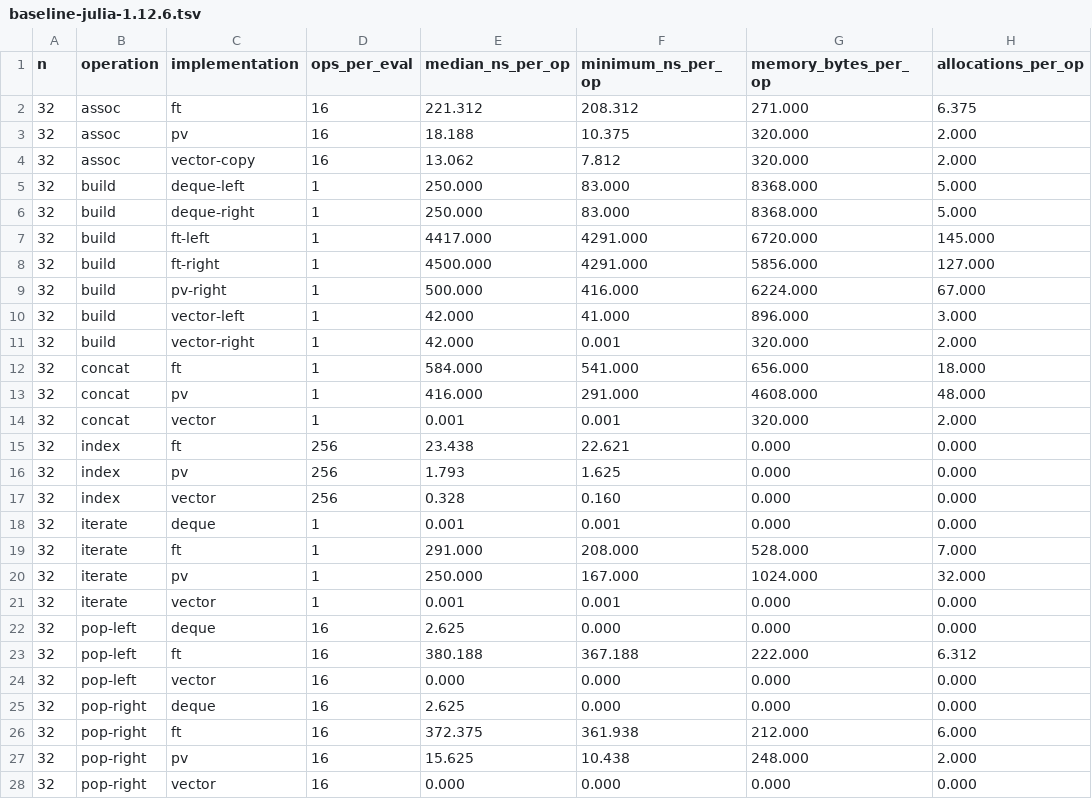
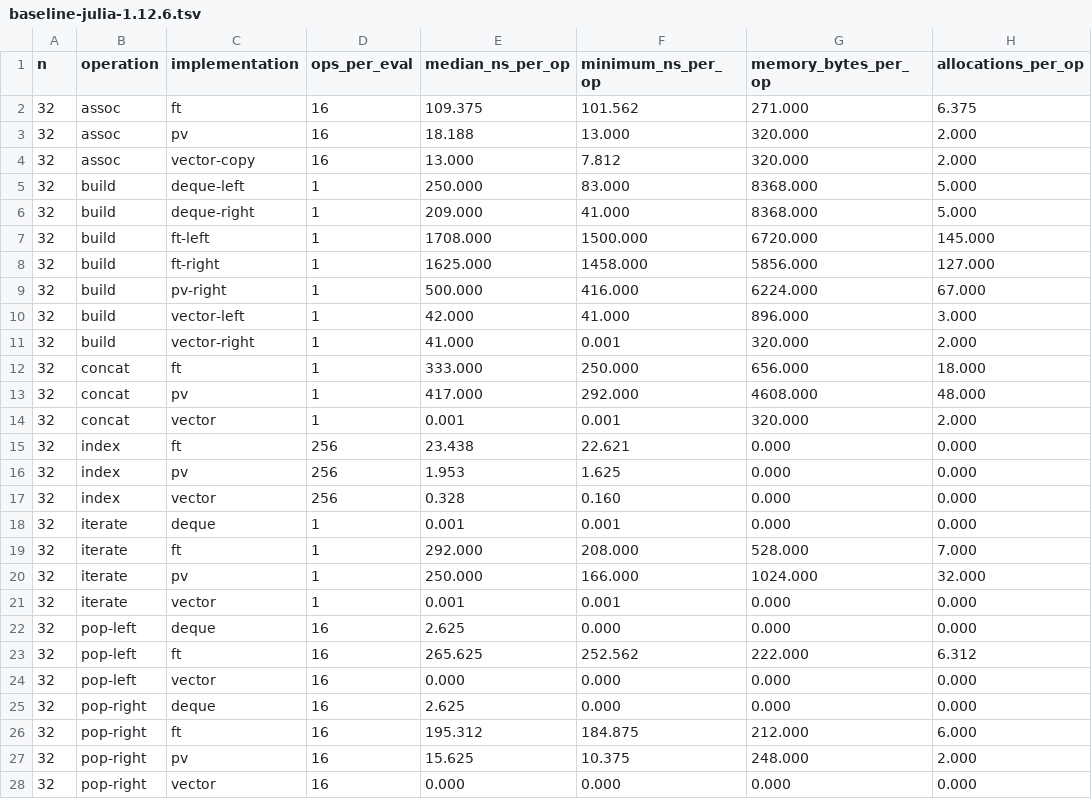
Before and after one commit to mschauer/FingerTrees.jl, a TSV file: benchmark/results/baseline-julia-1.12.6.tsv, drawn as a sheet; only a part is shown; the diff covers the shown part only.

Commit message:
Benchmark

```diff
--- a/benchmark/results/baseline-julia-1.12.6.tsv
+++ b/benchmark/results/baseline-julia-1.12.6.tsv
@@ -1,28 +1,28 @@
 n	operation	implementation	ops_per_eval	median_ns_per_op	minimum_ns_per_op	memory_bytes_per_op	allocations_per_op
-32	assoc	ft	16	221.312	208.312	271.000	6.375
-32	assoc	pv	16	18.188	10.375	320.000	2.000
-32	assoc	vector-copy	16	13.062	7.812	320.000	2.000
+32	assoc	ft	16	109.375	101.562	271.000	6.375
+32	assoc	pv	16	18.188	13.000	320.000	2.000
+32	assoc	vector-copy	16	13.000	7.812	320.000	2.000
 32	build	deque-left	1	250.000	83.000	8368.000	5.000
-32	build	deque-right	1	250.000	83.000	8368.000	5.000
-32	build	ft-left	1	4417.000	4291.000	6720.000	145.000
-32	build	ft-right	1	4500.000	4291.000	5856.000	127.000
+32	build	deque-right	1	209.000	41.000	8368.000	5.000
+32	build	ft-left	1	1708.000	1500.000	6720.000	145.000
+32	build	ft-right	1	1625.000	1458.000	5856.000	127.000
 32	build	pv-right	1	500.000	416.000	6224.000	67.000
 32	build	vector-left	1	42.000	41.000	896.000	3.000
-32	build	vector-right	1	42.000	0.001	320.000	2.000
-32	concat	ft	1	584.000	541.000	656.000	18.000
-32	concat	pv	1	416.000	291.000	4608.000	48.000
+32	build	vector-right	1	41.000	0.001	320.000	2.000
+32	concat	ft	1	333.000	250.000	656.000	18.000
+32	concat	pv	1	417.000	292.000	4608.000	48.000
 32	concat	vector	1	0.001	0.001	320.000	2.000
 32	index	ft	256	23.438	22.621	0.000	0.000
-32	index	pv	256	1.793	1.625	0.000	0.000
+32	index	pv	256	1.953	1.625	0.000	0.000
 32	index	vector	256	0.328	0.160	0.000	0.000
 32	iterate	deque	1	0.001	0.001	0.000	0.000
-32	iterate	ft	1	291.000	208.000	528.000	7.000
-32	iterate	pv	1	250.000	167.000	1024.000	32.000
+32	iterate	ft	1	292.000	208.000	528.000	7.000
+32	iterate	pv	1	250.000	166.000	1024.000	32.000
 32	iterate	vector	1	0.001	0.001	0.000	0.000
 32	pop-left	deque	16	2.625	0.000	0.000	0.000
-32	pop-left	ft	16	380.188	367.188	222.000	6.312
+32	pop-left	ft	16	265.625	252.562	222.000	6.312
 32	pop-left	vector	16	0.000	0.000	0.000	0.000
 32	pop-right	deque	16	2.625	0.000	0.000	0.000
-32	pop-right	ft	16	372.375	361.938	212.000	6.000
-32	pop-right	pv	16	15.625	10.438	248.000	2.000
+32	pop-right	ft	16	195.312	184.875	212.000	6.000
+32	pop-right	pv	16	15.625	10.375	248.000	2.000
 32	pop-right	vector	16	0.000	0.000	0.000	0.000
```
Also changed, not shown: 112 edited cells elsewhere in this file.
